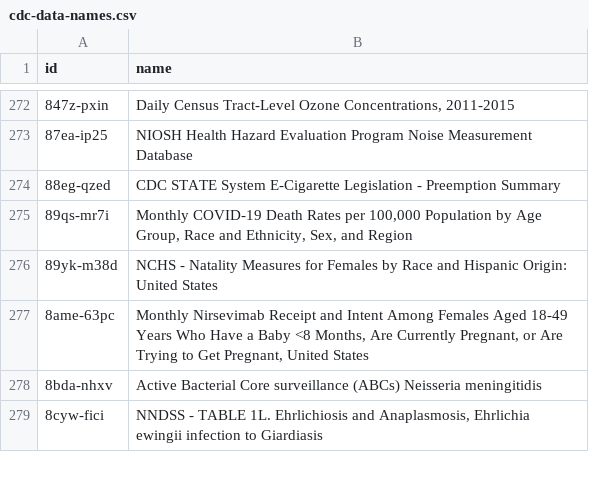
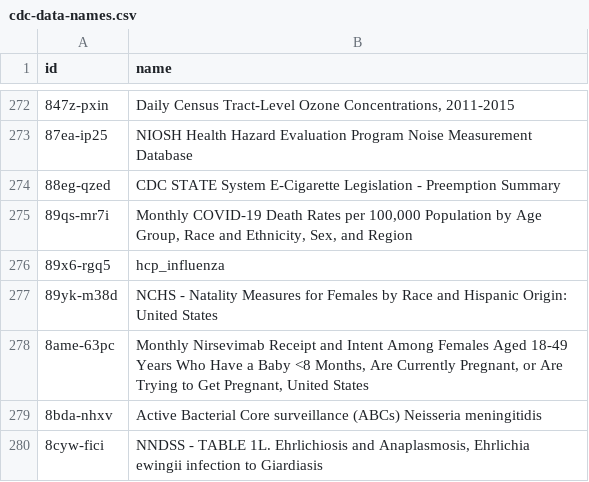
Before and after one commit to jemory/cdc-data-changes, a CSV file: exported_data/cdc-data-names.csv, drawn as a sheet; only a part is shown, gaps mark what is left out.

```diff
--- a/exported_data/cdc-data-names.csv
+++ b/exported_data/cdc-data-names.csv
@@ -275,2 +275,3 @@ id,name
 89qs-mr7i,"Monthly COVID-19 Death Rates per 100,000 Population by Age Group, Race and Ethnicity, Sex, and Region"
+89x6-rgq5,hcp_influenza
 89yk-m38d,NCHS - Natality Measures for Females by Race and Hispanic Origin: United States
```
Also changed, not shown: 3 other files.
